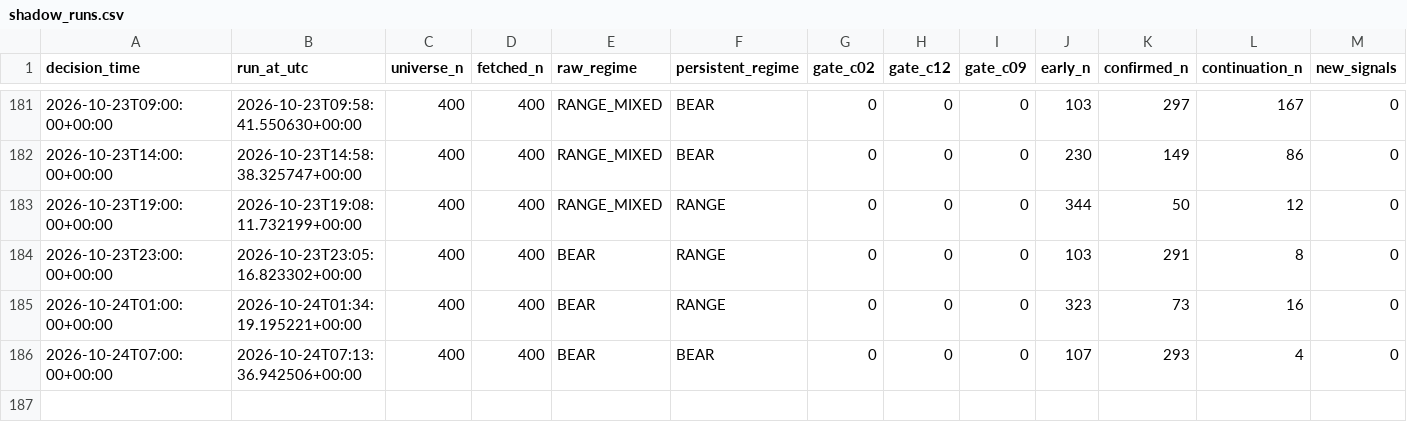
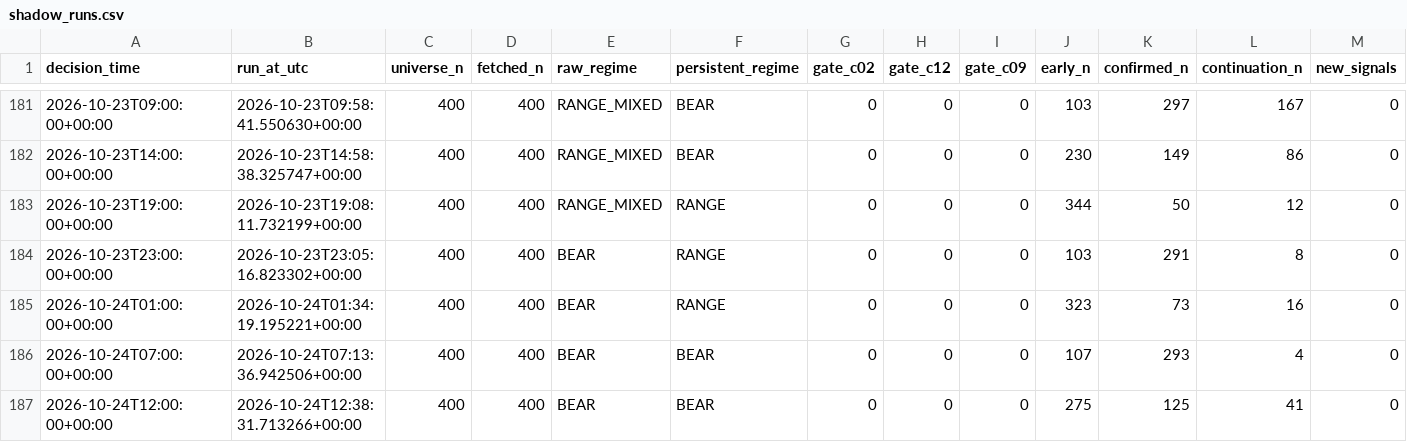
Before and after one commit to Brkzgrc/Botum_LAB, a CSV file: gpt/Multi-Timeframe-Independent-Evidence/data/stage4/shadow_runs.csv, drawn as a sheet; only a part is shown, gaps mark what is left out; rows hold the shown columns only; the diff names each change by its address in the sheet, - before the commit and + after, or states it on an @@ line.

Commit message:
gpt stage4: forward state update [skip ci]

```diff
--- a/gpt/Multi-Timeframe-Independent-Evidence/data/stage4/shadow_runs.csv
+++ b/gpt/Multi-Timeframe-Independent-Evidence/data/stage4/shadow_runs.csv
+row 187: 2026-10-24T12:00:00+00:00 | 2026-10-24T12:38:31.713266+00:00 | 400 | 400 | BEAR | BEAR | 0 | 0 | 0 | 275 | 125 | 41 | 0
```
Also changed, not shown: 2 other files.
